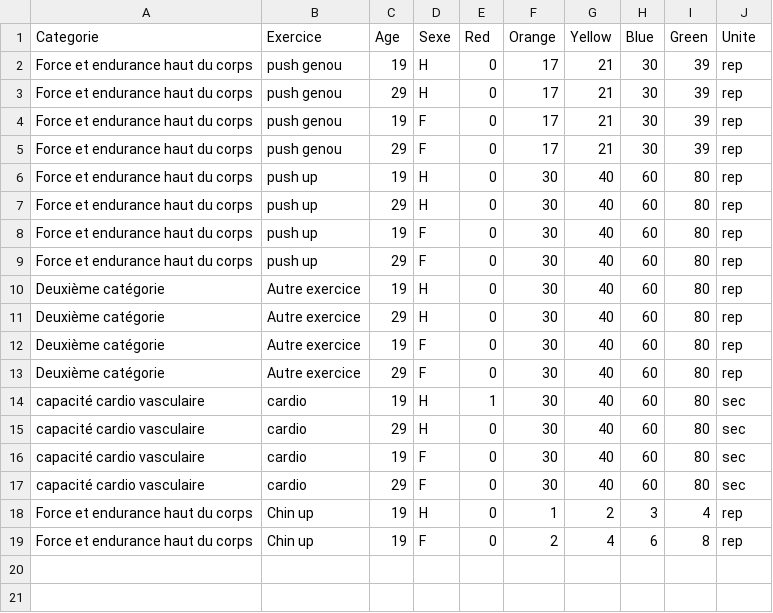
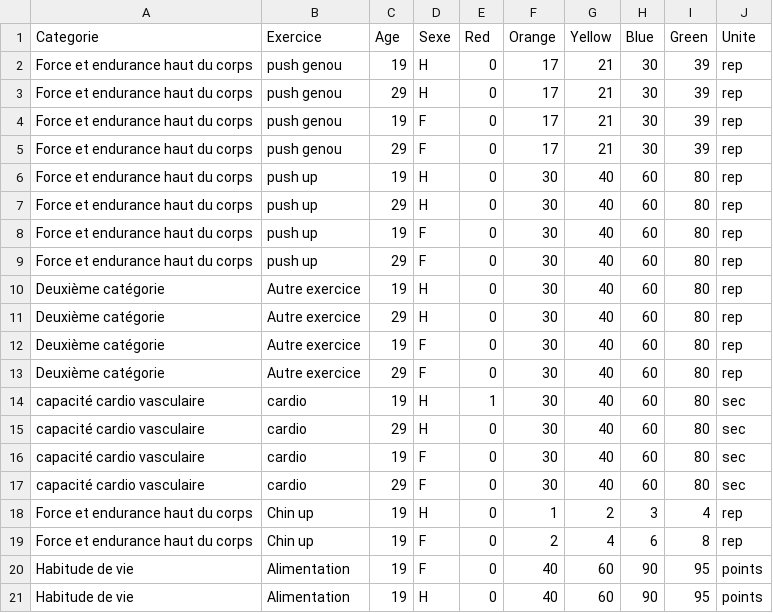
Before and after one commit to SamyT-code/check-my-workouts, a CSV file: indices.csv, drawn as a sheet.

```diff
--- a/indices.csv
+++ b/indices.csv
@@ -19 +19,3 @@ Force et endurance haut du corps,Chin up,19,H,0,1,2,3,4,rep
 Force et endurance haut du corps,Chin up,19,F,0,2,4,6,8,rep
+Habitude de vie,Alimentation,19,F,0,40,60,90,95,points
+Habitude de vie,Alimentation,19,H,0,40,60,90,95,points
```
Also changed, not shown: 1 other file.
